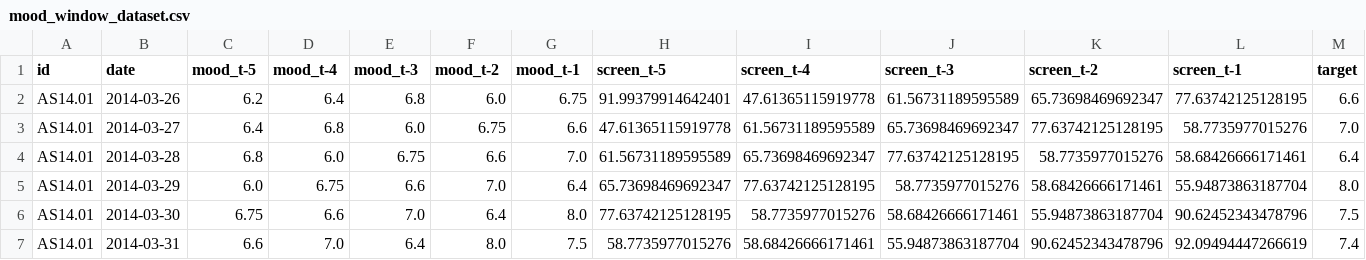
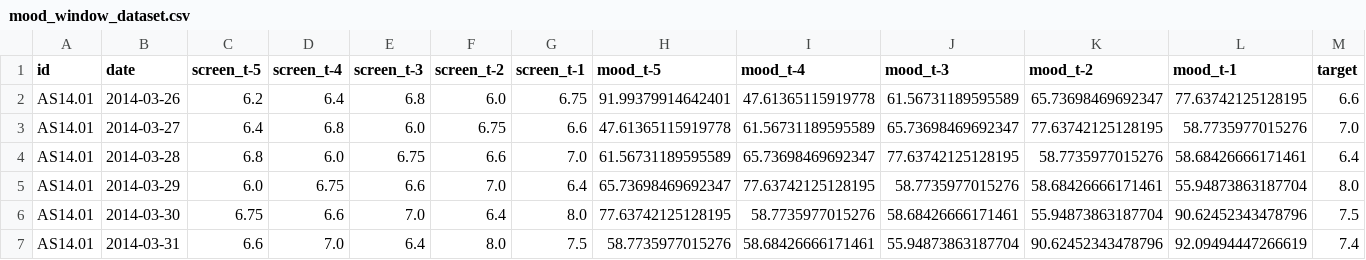
Before and after one commit to Gileesa/DataMining, a CSV file: csv_files/mood_window_dataset.csv, drawn as a sheet; only a part is shown.

```diff
--- a/csv_files/mood_window_dataset.csv
+++ b/csv_files/mood_window_dataset.csv
@@ -1,2 +1,2 @@
-id,date,mood_t-5,mood_t-4,mood_t-3,mood_t-2,mood_t-1,screen_t-5,screen_t-4,screen_t-3,screen_t-2,screen_t-1,target
+id,date,screen_t-5,screen_t-4,screen_t-3,screen_t-2,screen_t-1,mood_t-5,mood_t-4,mood_t-3,mood_t-2,mood_t-1,target
 AS14.01,2014-03-26,6.2,6.4,6.8,6.0,6.75,91.99379914642401,47.61365115919778,61.56731189595589,65.73698469692347,77.63742125128195,6.6
```
Also changed, not shown: 6 other files.
